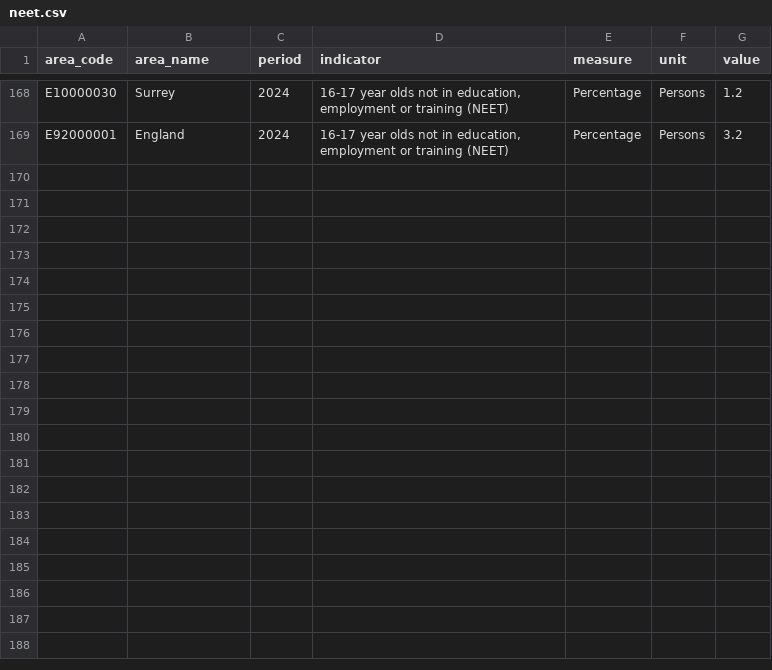
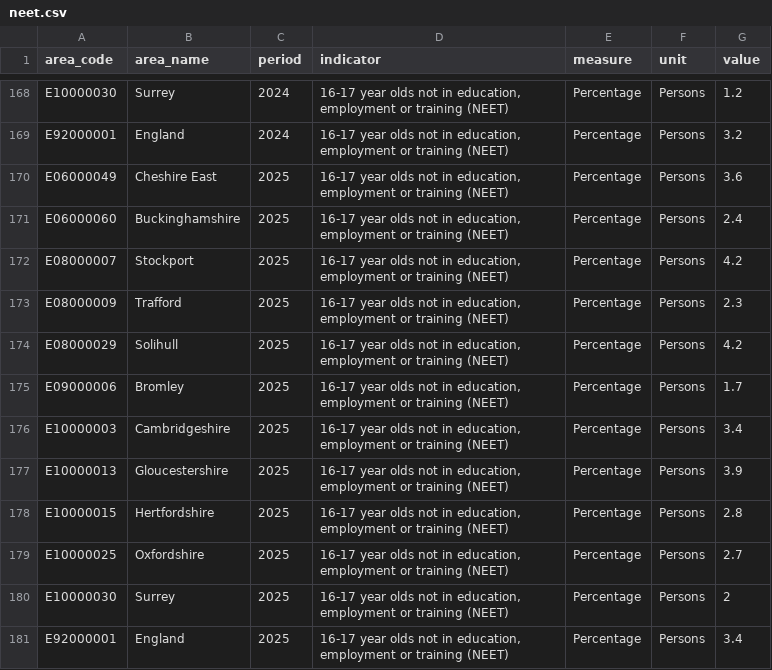
Before and after one commit to traffordDataLab/trafford_themes, a CSV file: data/children/neet.csv, drawn as a sheet; only a part is shown, gaps mark what is left out; the diff names each change by its address in the sheet, - before the commit and + after, or states it on an @@ line.

```diff
--- a/data/children/neet.csv
+++ b/data/children/neet.csv
+row 170: E06000049 | Cheshire East | 2025 | 16-17 year olds not in education, employment or training (NEET) | Percentage | Persons | 3.6
+row 171: E06000060 | Buckinghamshire | 2025 | 16-17 year olds not in education, employment or training (NEET) | Percentage | Persons | 2.4
+row 172: E08000007 | Stockport | 2025 | 16-17 year olds not in education, employment or training (NEET) | Percentage | Persons | 4.2
+row 173: E08000009 | Trafford | 2025 | 16-17 year olds not in education, employment or training (NEET) | Percentage | Persons | 2.3
+row 174: E08000029 | Solihull | 2025 | 16-17 year olds not in education, employment or training (NEET) | Percentage | Persons | 4.2
+row 175: E09000006 | Bromley | 2025 | 16-17 year olds not in education, employment or training (NEET) | Percentage | Persons | 1.7
+row 176: E10000003 | Cambridgeshire | 2025 | 16-17 year olds not in education, employment or training (NEET) | Percentage | Persons | 3.4
+row 177: E10000013 | Gloucestershire | 2025 | 16-17 year olds not in education, employment or training (NEET) | Percentage | Persons | 3.9
+row 178: E10000015 | Hertfordshire | 2025 | 16-17 year olds not in education, employment or training (NEET) | Percentage | Persons | 2.8
+row 179: E10000025 | Oxfordshire | 2025 | 16-17 year olds not in education, employment or training (NEET) | Percentage | Persons | 2.7
+row 180: E10000030 | Surrey | 2025 | 16-17 year olds not in education, employment or training (NEET) | Percentage | Persons | 2
+row 181: E92000001 | England | 2025 | 16-17 year olds not in education, employment or training (NEET) | Percentage | Persons | 3.4
```
Also changed, not shown: data/children/children_poverty.csv, data/economy/apprenticeship_starts.csv, 17 other files.
